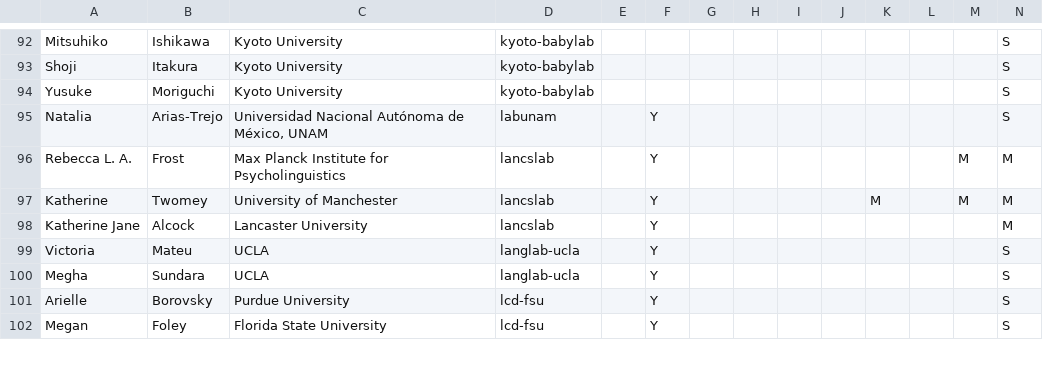
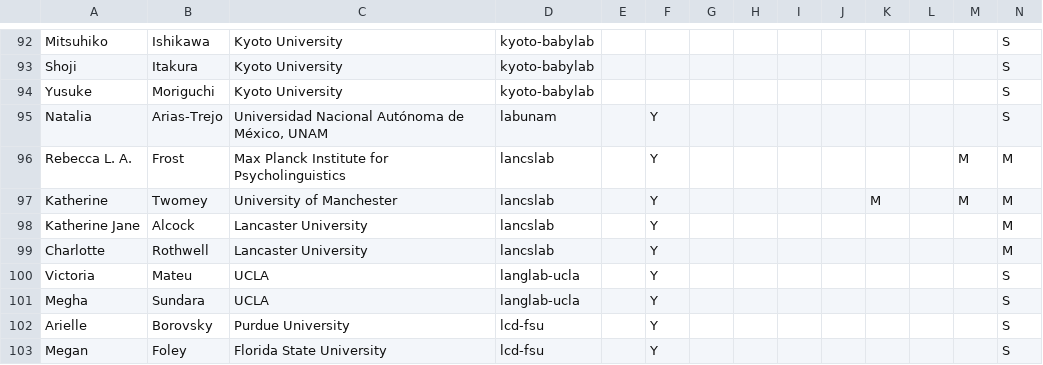
Before and after one commit to manybabies/mb1-analysis-public, a CSV file: metadata/ManyBabies1 Author List and Contributions - Sheet1.csv, drawn as a sheet; only a part is shown, gaps mark what is left out; rows hold the shown columns only; the diff names each change by its address in the sheet, - before the commit and + after, or states it on an @@ line.

```diff
--- a/metadata/ManyBabies1 Author List and Contributions - Sheet1.csv
+++ b/metadata/ManyBabies1 Author List and Contributions - Sheet1.csv
+row 99: Charlotte | Rothwell | Lancaster University | lancslab |  | Y |  |  |  |  |  |  |  | M
```
Also changed, not shown: 3 other files.
